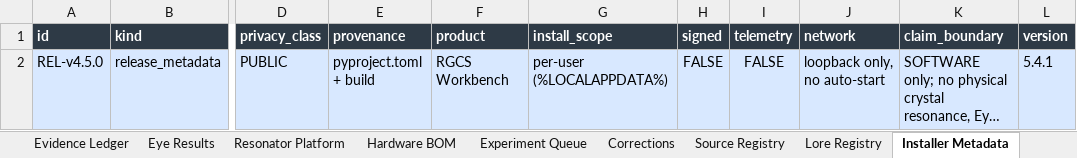
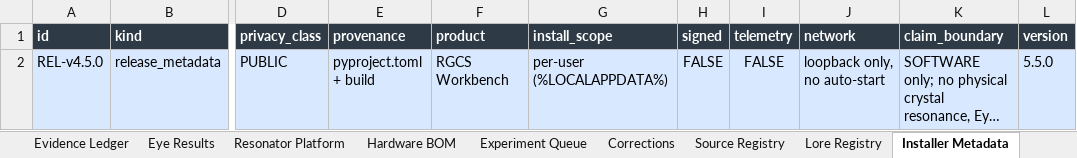
Before and after one commit to andrew867/rgcs, an Excel workbook: release/v45/RGCS_Master_Evidence_Workbook.xlsx, sheet Installer Metadata, drawn as a sheet; only a part is shown, gaps mark what is left out; long unchanged cells end in …; values as stored, in another font and other column widths than the file's, no borders; table styles not drawn; the diff names each change by its address in the sheet, - before the commit and + after, or states it on an @@ line.

Commit message:
v5.5.0: release metadata, workbook, count 2948

```diff
--- a/release/v45/RGCS_Master_Evidence_Workbook.xlsx (sheet Installer Metadata)
+++ b/release/v45/RGCS_Master_Evidence_Workbook.xlsx (sheet Installer Metadata)
-L2 (version): 5.4.1
+L2 (version): 5.5.0
```
Also changed, not shown: sheet Dashboard, 6 other files.
